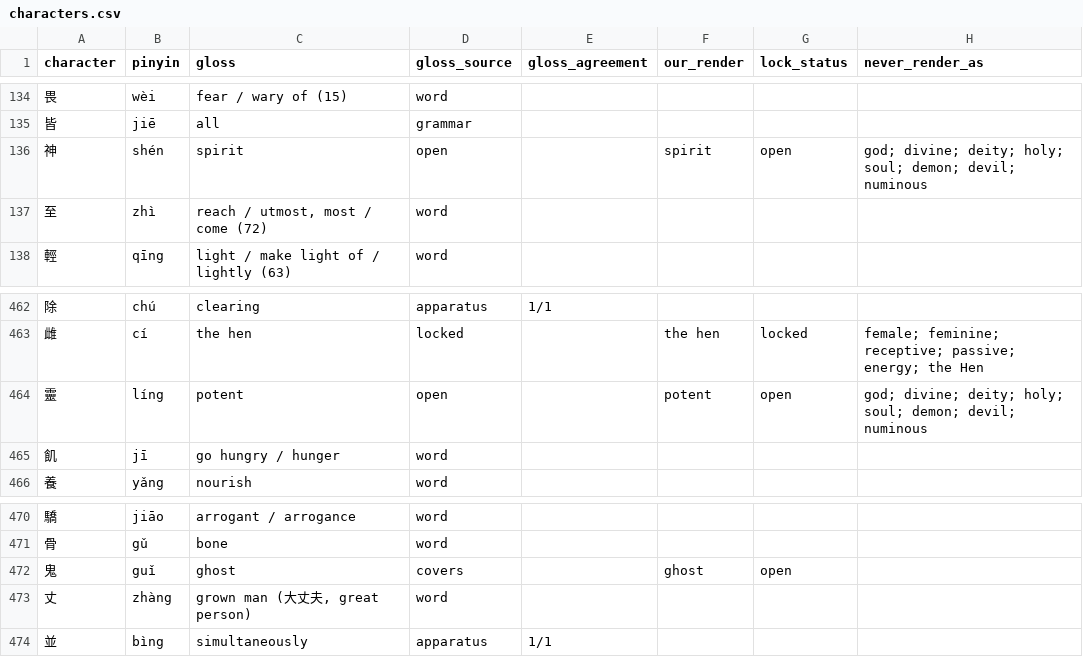
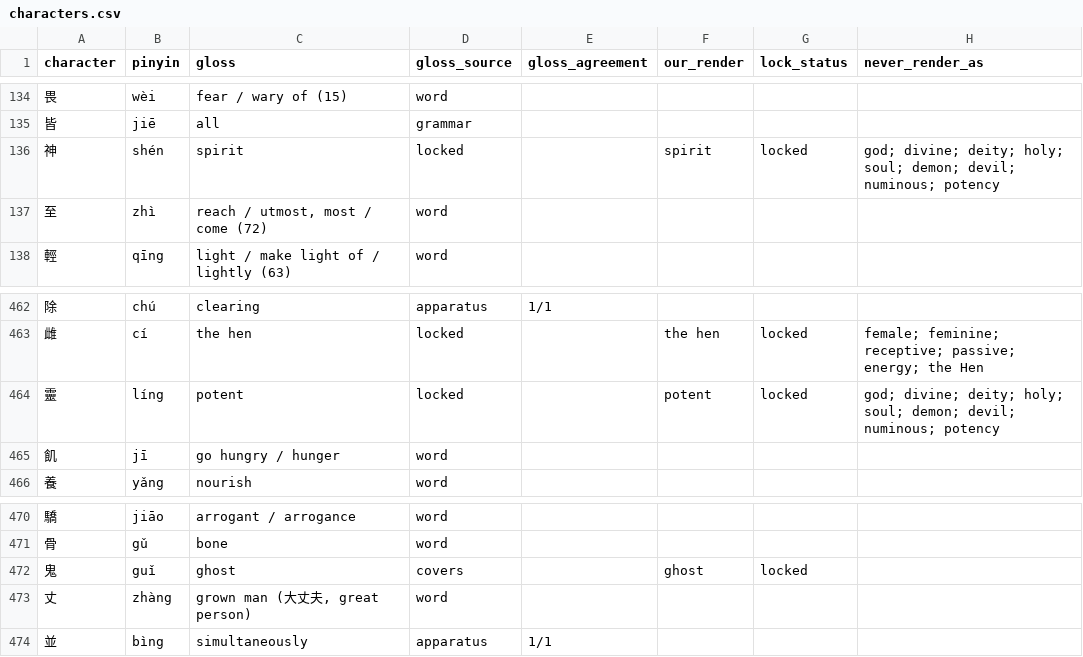
Before and after one commit to opencosmos-ai/taoteching, a CSV file: data/characters.csv, drawn as a sheet; only a part is shown, gaps mark what is left out; the diff names each change by its address in the sheet, - before the commit and + after, or states it on an @@ line.

```diff
--- a/data/characters.csv
+++ b/data/characters.csv
-D136 (gloss_source): open
+D136 (gloss_source): locked
-G136 (lock_status): open
+G136 (lock_status): locked
-H136 (never_render_as): …demon; devil; numinous
+H136 (never_render_as): …demon; devil; numinous; potency
-D464 (gloss_source): open
+D464 (gloss_source): locked
-G464 (lock_status): open
+G464 (lock_status): locked
-H464 (never_render_as): …demon; devil; numinous
+H464 (never_render_as): …demon; devil; numinous; potency
-G472 (lock_status): open
+G472 (lock_status): locked
```
Also changed, not shown: data/character-anatomy.csv, data/commentary.csv, 18 other files.
